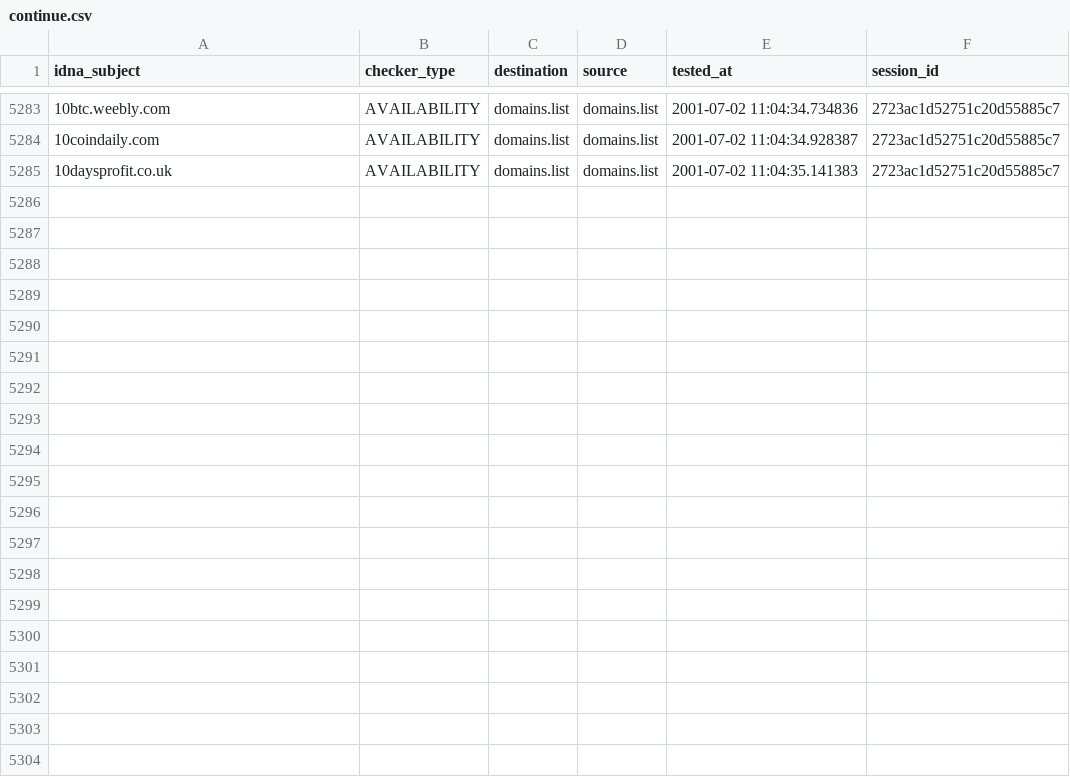
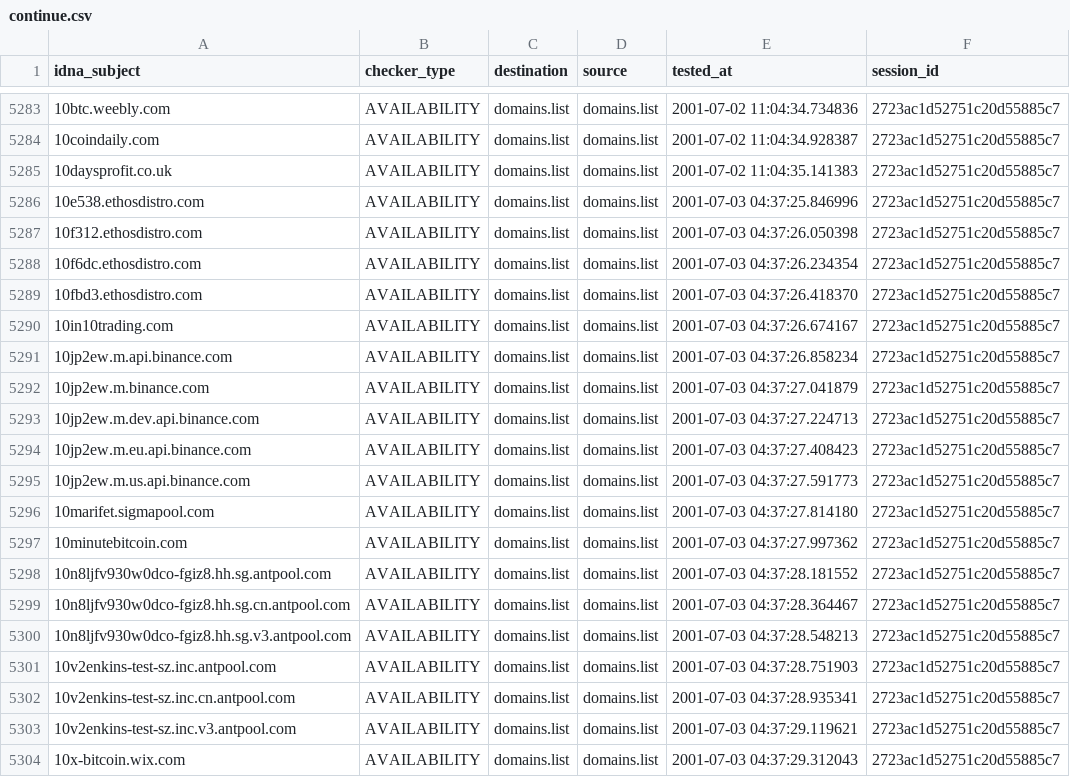
Before and after one commit to Ultimate-Hosts-Blacklist/ZeroDot1_CoinBlockerLists, a CSV file: output/domains.list/continue.csv, drawn as a sheet; only a part is shown, gaps mark what is left out.

```diff
--- a/output/domains.list/continue.csv
+++ b/output/domains.list/continue.csv
@@ -5285 +5285,20 @@ idna_subject,checker_type,destination,source,tested_at,session_id
 10daysprofit.co.uk,AVAILABILITY,domains.list,domains.list,2001-07-02 11:04:35.141383,2723ac1d52751c20d55885c7
+10e538.ethosdistro.com,AVAILABILITY,domains.list,domains.list,2001-07-03 04:37:25.846996,2723ac1d52751c20d55885c7
+10f312.ethosdistro.com,AVAILABILITY,domains.list,domains.list,2001-07-03 04:37:26.050398,2723ac1d52751c20d55885c7
+10f6dc.ethosdistro.com,AVAILABILITY,domains.list,domains.list,2001-07-03 04:37:26.234354,2723ac1d52751c20d55885c7
+10fbd3.ethosdistro.com,AVAILABILITY,domains.list,domains.list,2001-07-03 04:37:26.418370,2723ac1d52751c20d55885c7
+10in10trading.com,AVAILABILITY,domains.list,domains.list,2001-07-03 04:37:26.674167,2723ac1d52751c20d55885c7
+10jp2ew.m.api.binance.com,AVAILABILITY,domains.list,domains.list,2001-07-03 04:37:26.858234,2723ac1d52751c20d55885c7
+10jp2ew.m.binance.com,AVAILABILITY,domains.list,domains.list,2001-07-03 04:37:27.041879,2723ac1d52751c20d55885c7
+10jp2ew.m.dev.api.binance.com,AVAILABILITY,domains.list,domains.list,2001-07-03 04:37:27.224713,2723ac1d52751c20d55885c7
+10jp2ew.m.eu.api.binance.com,AVAILABILITY,domains.list,domains.list,2001-07-03 04:37:27.408423,2723ac1d52751c20d55885c7
+10jp2ew.m.us.api.binance.com,AVAILABILITY,domains.list,domains.list,2001-07-03 04:37:27.591773,2723ac1d52751c20d55885c7
+10marifet.sigmapool.com,AVAILABILITY,domains.list,domains.list,2001-07-03 04:37:27.814180,2723ac1d52751c20d55885c7
+10minutebitcoin.com,AVAILABILITY,domains.list,domains.list,2001-07-03 04:37:27.997362,2723ac1d52751c20d55885c7
+10n8ljfv930w0dco-fgiz8.hh.sg.antpool.com,AVAILABILITY,domains.list,domains.list,2001-07-03 04:37:28.181552,2723ac1d52751c20d55885c7
+10n8ljfv930w0dco-fgiz8.hh.sg.cn.antpool.com,AVAILABILITY,domains.list,domains.list,2001-07-03 04:37:28.364467,2723ac1d52751c20d55885c7
+10n8ljfv930w0dco-fgiz8.hh.sg.v3.antpool.com,AVAILABILITY,domains.list,domains.list,2001-07-03 04:37:28.548213,2723ac1d52751c20d55885c7
+10v2enkins-test-sz.inc.antpool.com,AVAILABILITY,domains.list,domains.list,2001-07-03 04:37:28.751903,2723ac1d52751c20d55885c7
+10v2enkins-test-sz.inc.cn.antpool.com,AVAILABILITY,domains.list,domains.list,2001-07-03 04:37:28.935341,2723ac1d52751c20d55885c7
+10v2enkins-test-sz.inc.v3.antpool.com,AVAILABILITY,domains.list,domains.list,2001-07-03 04:37:29.119621,2723ac1d52751c20d55885c7
+10x-bitcoin.wix.com,AVAILABILITY,domains.list,domains.list,2001-07-03 04:37:29.312043,2723ac1d52751c20d55885c7
```
Also changed, not shown: 2 other files.
